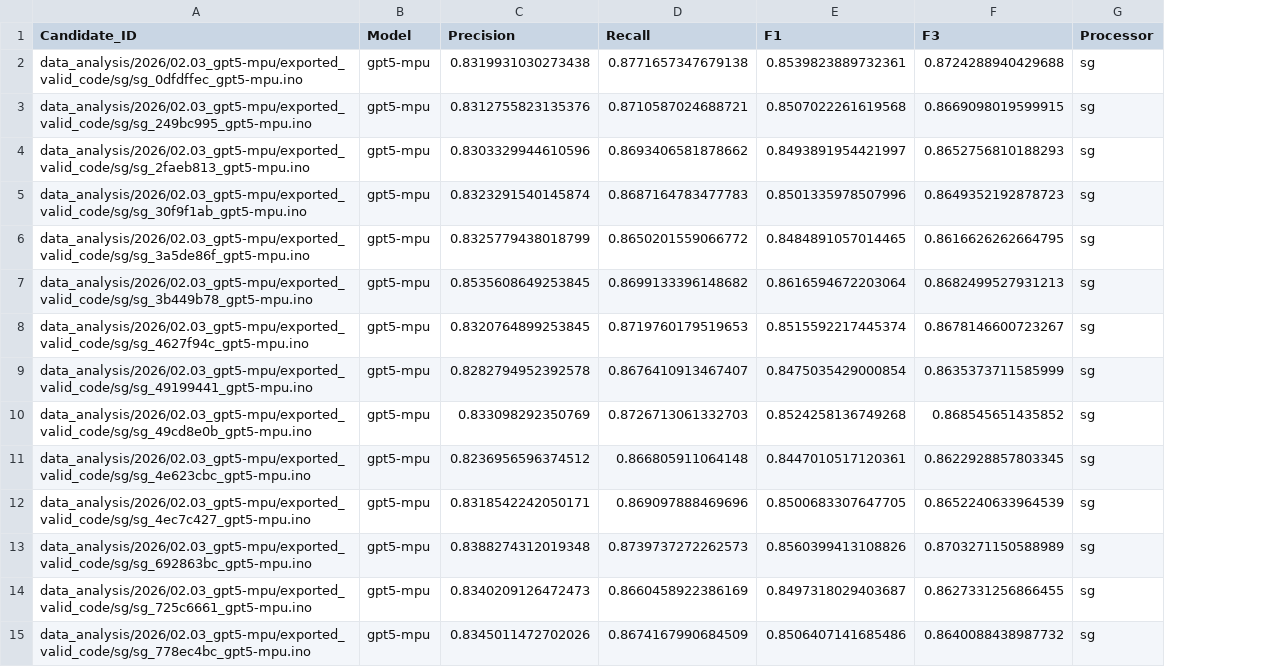
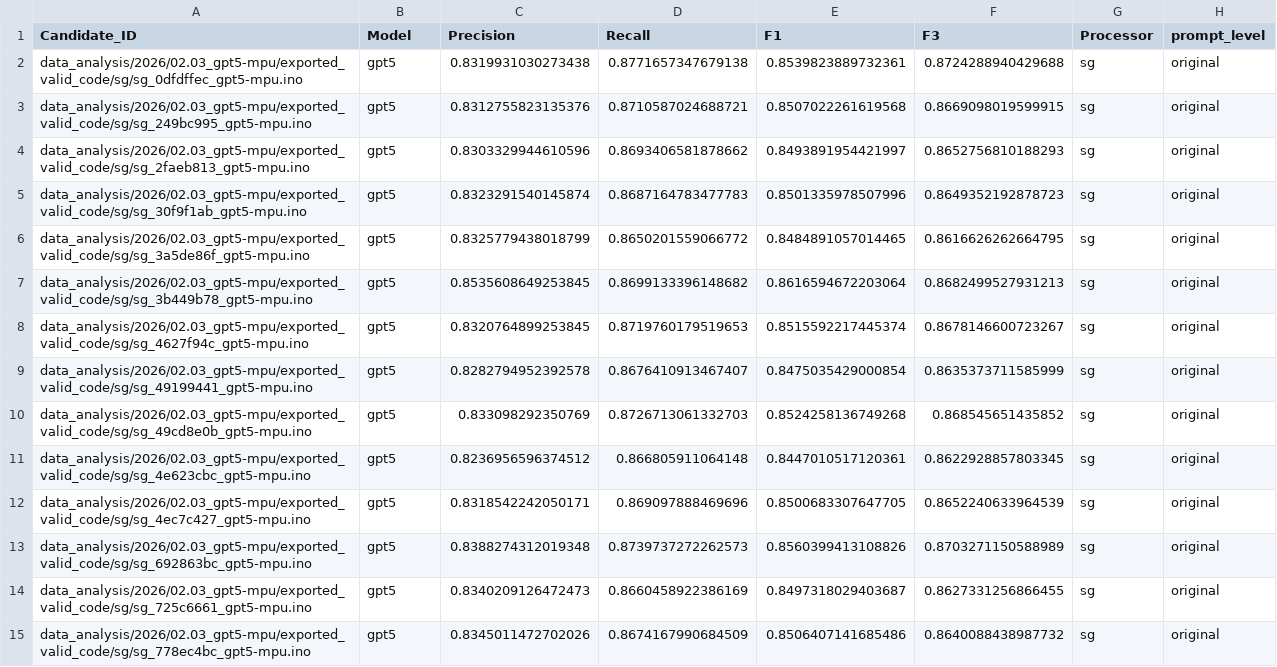
Before and after one commit to noahwo/benchmark-tinyml_llm-2026, a CSV file: codebertscore-similarity/analyser-results/similarity_results_sg.csv, drawn as a sheet; only a part is shown; the diff covers the shown part only; the diff names each change by its address in the sheet, - before the commit and + after, or states it on an @@ line.

```diff
--- a/codebertscore-similarity/analyser-results/similarity_results_sg.csv
+++ b/codebertscore-similarity/analyser-results/similarity_results_sg.csv
+column H (prompt_level), rows 2-15: all original
-B2:B15 (Model): gpt5-mpu
+B2:B15 (Model): gpt5
```
Also changed, not shown: 40 edited cells elsewhere in this file, codebertscore-similarity/analyser-results/similarity_results_psg.csv, codebertscore-similarity/analyser-results/similarity_results_tpusg.csv, 14 other files.
